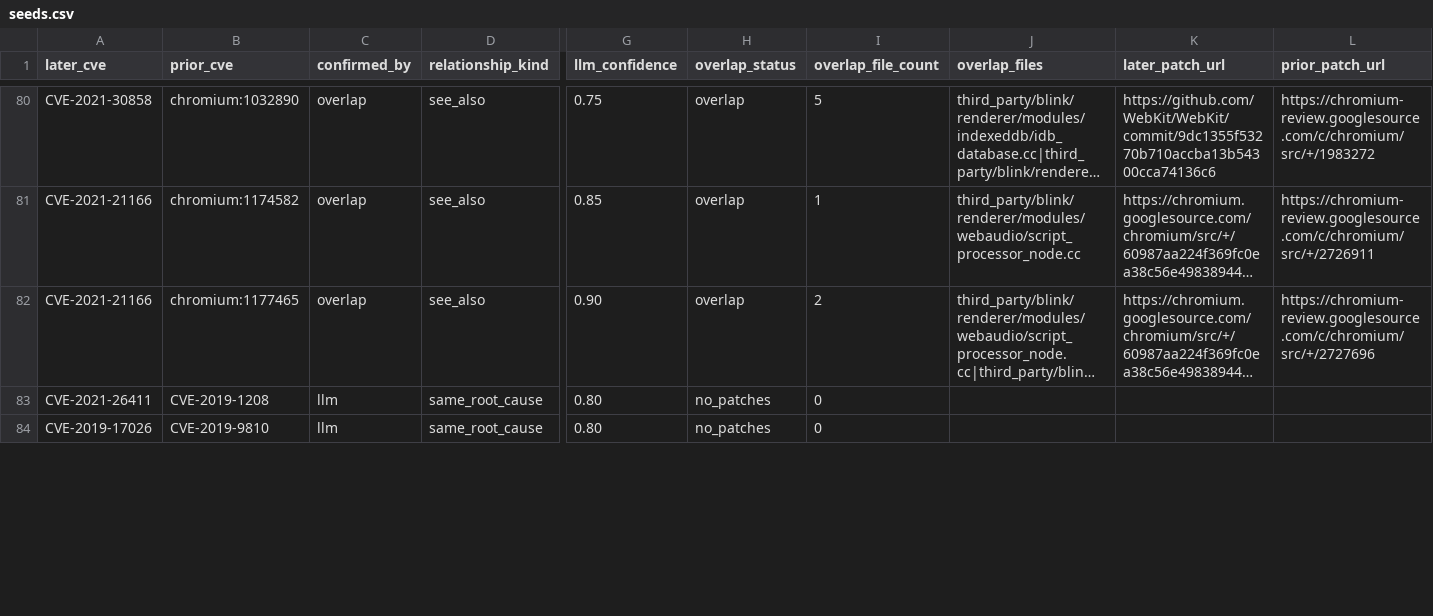
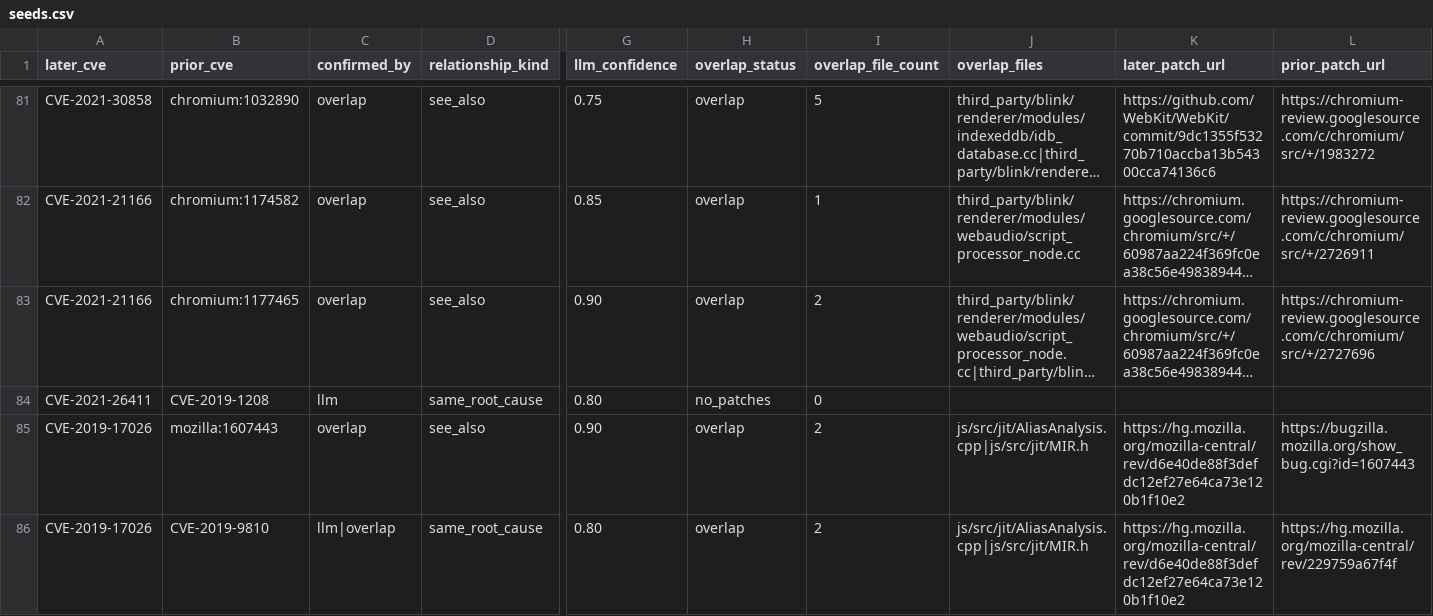
Before and after one commit to kureha-yamaguchi/vuln-patch, a CSV file: src/db/project_zero/findings/pipeline/seeds.csv, drawn as a sheet; only a part is shown, gaps mark what is left out; long unchanged cells end in …; addresses are those after the commit; rows hold the shown columns only; the diff covers the shown part only; the diff names each change by its address in the sheet, - before the commit and + after, or states it on an @@ line.

```diff
--- a/src/db/project_zero/findings/pipeline/seeds.csv
+++ b/src/db/project_zero/findings/pipeline/seeds.csv
+row 85: CVE-2019-17026 | mozilla:1607443 | overlap | see_also | 0.90 | overlap | 2 | js/src/jit/AliasAnalysis.cpp|js/src/jit/MIR.h | https://hg.mozilla.org/mozilla-central/rev/d6e40de88f3defdc12ef27e64ca73e120b1f10e2 | https://bugzilla.mozilla.org/show_bug.cgi?id=1607443
-C86 (confirmed_by): llm
+C86 (confirmed_by): llm|overlap
-H86 (overlap_status): no_patches
+H86 (overlap_status): overlap
-I86 (overlap_file_count): 0
+I86 (overlap_file_count): 2
-J86 (overlap_files): (empty)
+J86 (overlap_files): js/src/jit/AliasAnalysis.cpp|js/src/jit/MIR.h
-K86 (later_patch_url): (empty)
+K86 (later_patch_url): https://hg.mozilla.org/mozilla-central/rev/d6e40de88f3defdc12ef27e64ca73e120b1f10e2
-L86 (prior_patch_url): (empty)
+L86 (prior_patch_url): https://hg.mozilla.org/mozilla-central/rev/229759a67f4f
```
Also changed, not shown: 1 added row and 7 edited cells elsewhere in this file, src/db/project_zero/findings/pipeline/deep_relate.csv, 3 other files.
